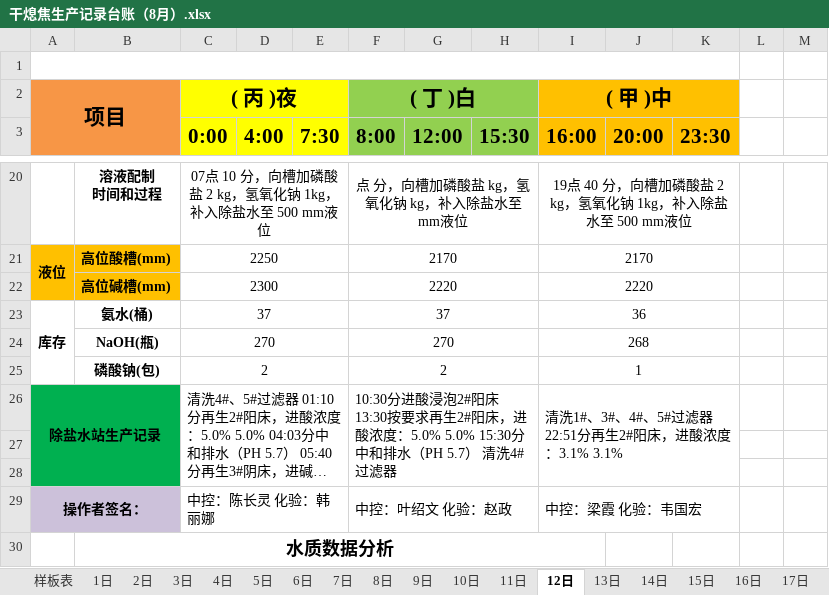
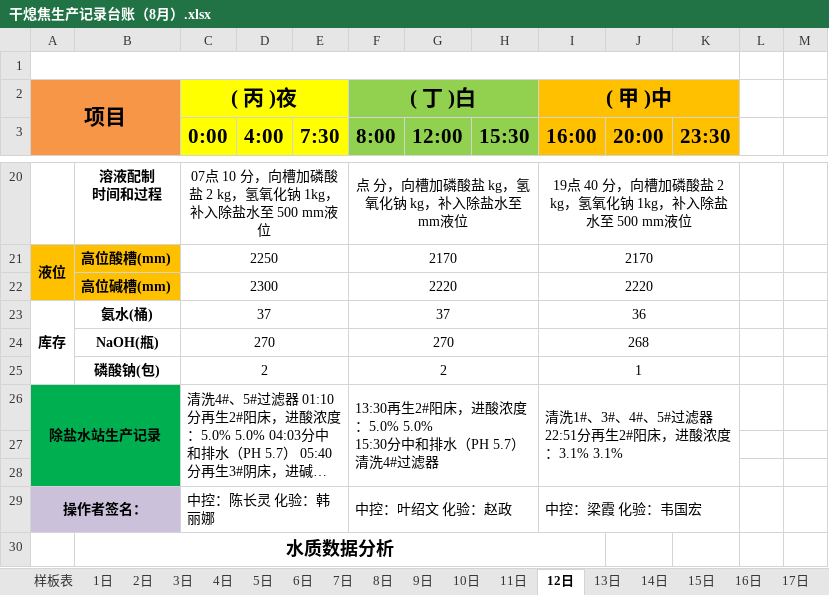
Before and after one commit to ErzhongHoo/-, an Excel workbook: 干熄焦生产记录台账/2020/干熄焦生产记录台账（8月）.xlsx, sheet 12日, drawn as a sheet; only a part is shown, gaps mark what is left out; long unchanged cells end in …; values as stored, in another font and other column widths than the file's, no borders; the diff names each change by its address in the sheet, - before the commit and + after, or states it on an @@ line.

```diff
--- a/干熄焦生产记录台账/2020/干熄焦生产记录台账（8月）.xlsx (sheet 12日)
+++ b/干熄焦生产记录台账/2020/干熄焦生产记录台账（8月）.xlsx (sheet 12日)
-F26 (8:00): 10:30分进酸浸泡2#阳床 13:30按要求再生2#阳…
+F26 (8:00): 13:30再生2#阳…
```
Also changed, not shown: 干熄焦生产记录台账/2019/干熄焦生产记录台账（10月）.xlsx, 干熄焦生产记录台账/2020/干熄焦生产记录台账（4月）.xlsx, 27 other files.
